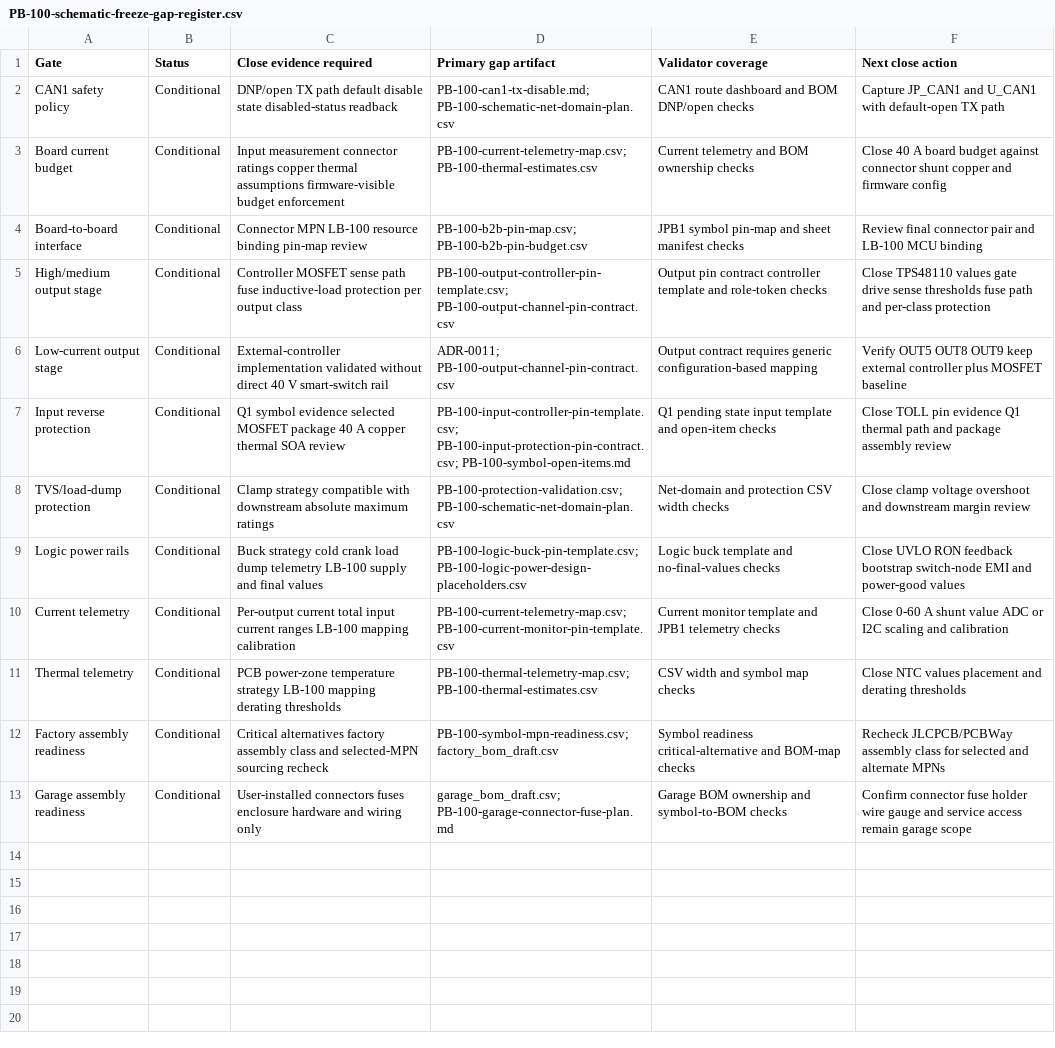
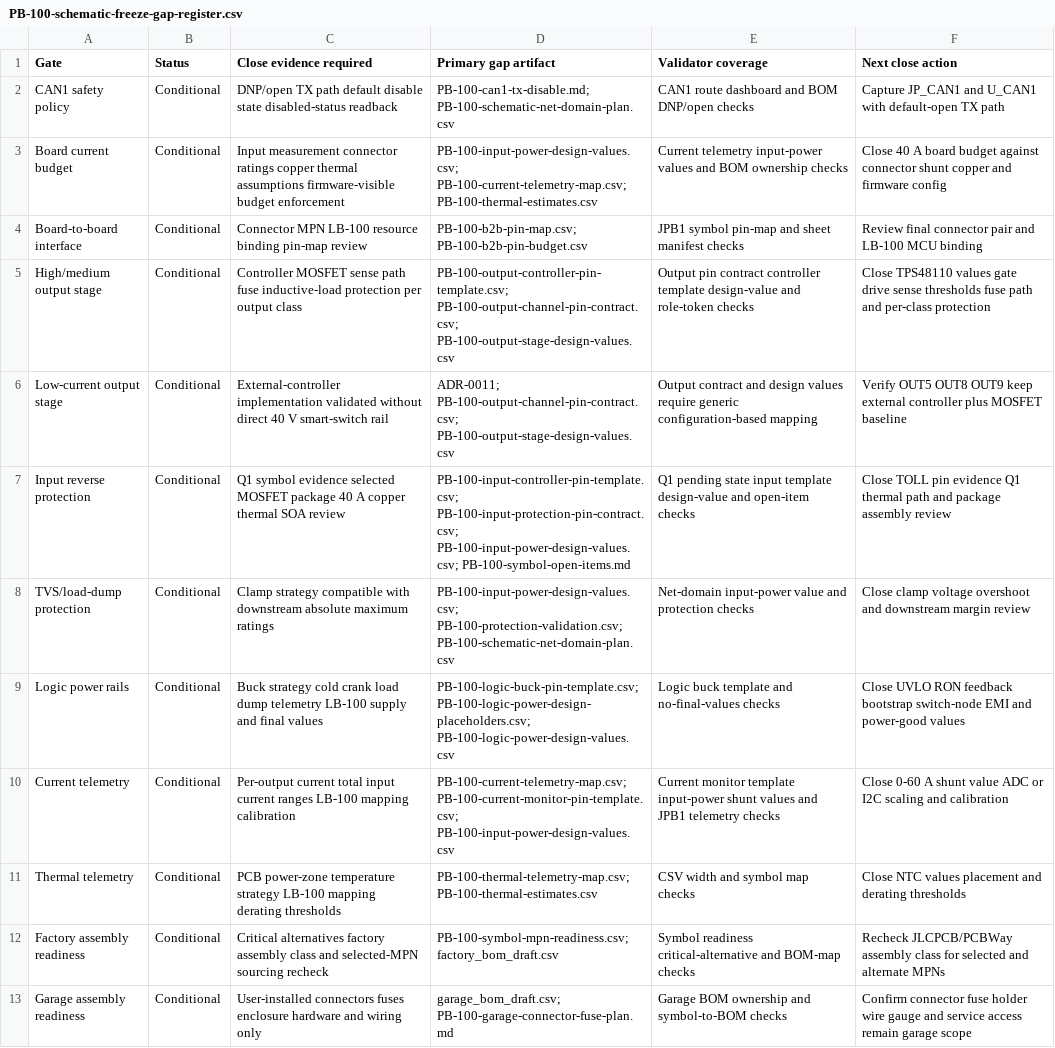
Before and after one commit to avlyubimov/svc-platform, a CSV file: hardware/power-board/PB-100/PB-100-schematic-freeze-gap-register.csv, drawn as a sheet.

```diff
--- a/hardware/power-board/PB-100/PB-100-schematic-freeze-gap-register.csv
+++ b/hardware/power-board/PB-100/PB-100-schematic-freeze-gap-register.csv
@@ -2,10 +2,10 @@ Gate,Status,Close evidence required,Primary gap artifact,Validator coverage,Next
 CAN1 safety policy,Conditional,DNP/open TX path default disable state disabled-status readback,PB-100-can1-tx-disable.md; PB-100-schematic-net-domain-plan.csv,CAN1 route dashboard and BOM DNP/open checks,Capture JP_CAN1 and U_CAN1 with default-open TX path
-Board current budget,Conditional,Input measurement connector ratings copper thermal assumptions firmware-visible budget enforcement,PB-100-current-telemetry-map.csv; PB-100-thermal-estimates.csv,Current telemetry and BOM ownership checks,Close 40 A board budget against connector shunt copper and firmware config
+Board current budget,Conditional,Input measurement connector ratings copper thermal assumptions firmware-visible budget enforcement,PB-100-input-power-design-values.csv; PB-100-current-telemetry-map.csv; PB-100-thermal-estimates.csv,Current telemetry input-power values and BOM ownership checks,Close 40 A board budget against connector shunt copper and firmware config
 Board-to-board interface,Conditional,Connector MPN LB-100 resource binding pin-map review,PB-100-b2b-pin-map.csv; PB-100-b2b-pin-budget.csv,JPB1 symbol pin-map and sheet manifest checks,Review final connector pair and LB-100 MCU binding
-High/medium output stage,Conditional,Controller MOSFET sense path fuse inductive-load protection per output class,PB-100-output-controller-pin-template.csv; PB-100-output-channel-pin-contract.csv,Output pin contract controller template and role-token checks,Close TPS48110 values gate drive sense thresholds fuse path and per-class protection
-Low-current output stage,Conditional,External-controller implementation validated without direct 40 V smart-switch rail,ADR-0011; PB-100-output-channel-pin-contract.csv,Output contract requires generic configuration-based mapping,Verify OUT5 OUT8 OUT9 keep external controller plus MOSFET baseline
-Input reverse protection,Conditional,Q1 symbol evidence selected MOSFET package 40 A copper thermal SOA review,PB-100-input-controller-pin-template.csv; PB-100-input-protection-pin-contract.csv; PB-100-symbol-open-items.md,Q1 pending state input template and open-item checks,Close TOLL pin evidence Q1 thermal path and package assembly review
-TVS/load-dump protection,Conditional,Clamp strategy compatible with downstream absolute maximum ratings,PB-100-protection-validation.csv; PB-100-schematic-net-domain-plan.csv,Net-domain and protection CSV width checks,Close clamp voltage overshoot and downstream margin review
-Logic power rails,Conditional,Buck strategy cold crank load dump telemetry LB-100 supply and final values,PB-100-logic-buck-pin-template.csv; PB-100-logic-power-design-placeholders.csv,Logic buck template and no-final-values checks,Close UVLO RON feedback bootstrap switch-node EMI and power-good values
-Current telemetry,Conditional,Per-output current total input current ranges LB-100 mapping calibration,PB-100-current-telemetry-map.csv; PB-100-current-monitor-pin-template.csv,Current monitor template and JPB1 telemetry checks,Close 0-60 A shunt value ADC or I2C scaling and calibration
+High/medium output stage,Conditional,Controller MOSFET sense path fuse inductive-load protection per output class,PB-100-output-controller-pin-template.csv; PB-100-output-channel-pin-contract.csv; PB-100-output-stage-design-values.csv,Output pin contract controller template design-value and role-token checks,Close TPS48110 values gate drive sense thresholds fuse path and per-class protection
+Low-current output stage,Conditional,External-controller implementation validated without direct 40 V smart-switch rail,ADR-0011; PB-100-output-channel-pin-contract.csv; PB-100-output-stage-design-values.csv,Output contract and design values require generic configuration-based mapping,Verify OUT5 OUT8 OUT9 keep external controller plus MOSFET baseline
+Input reverse protection,Conditional,Q1 symbol evidence selected MOSFET package 40 A copper thermal SOA review,PB-100-input-controller-pin-template.csv; PB-100-input-protection-pin-contract.csv; PB-100-input-power-design-values.csv; PB-100-symbol-open-items.md,Q1 pending state input template design-value and open-item checks,Close TOLL pin evidence Q1 thermal path and package assembly review
+TVS/load-dump protection,Conditional,Clamp strategy compatible with downstream absolute maximum ratings,PB-100-input-power-design-values.csv; PB-100-protection-validation.csv; PB-100-schematic-net-domain-plan.csv,Net-domain input-power value and protection checks,Close clamp voltage overshoot and downstream margin review
+Logic power rails,Conditional,Buck strategy cold crank load dump telemetry LB-100 supply and final values,PB-100-logic-buck-pin-template.csv; PB-100-logic-power-design-placeholders.csv; PB-100-logic-power-design-values.csv,Logic buck template and no-final-values checks,Close UVLO RON feedback bootstrap switch-node EMI and power-good values
+Current telemetry,Conditional,Per-output current total input current ranges LB-100 mapping calibration,PB-100-current-telemetry-map.csv; PB-100-current-monitor-pin-template.csv; PB-100-input-power-design-values.csv,Current monitor template input-power shunt values and JPB1 telemetry checks,Close 0-60 A shunt value ADC or I2C scaling and calibration
 Thermal telemetry,Conditional,PCB power-zone temperature strategy LB-100 mapping derating thresholds,PB-100-thermal-telemetry-map.csv; PB-100-thermal-estimates.csv,CSV width and symbol map checks,Close NTC values placement and derating thresholds
```
Also changed, not shown: hardware/power-board/PB-100/PB-100-schematic-readiness-dashboard.csv, 10 other files.
